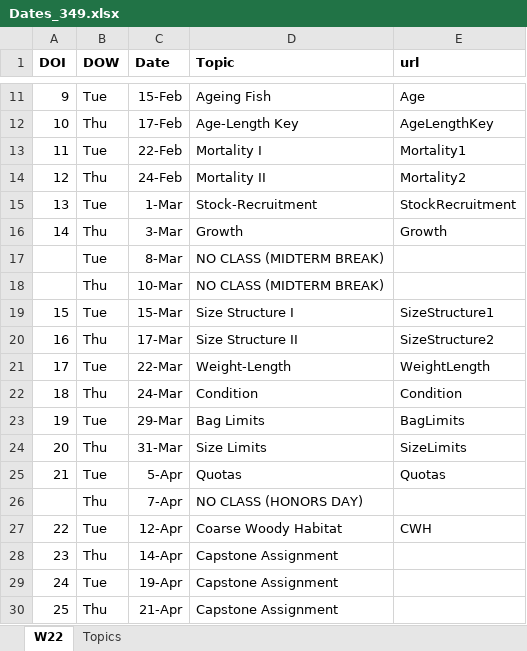
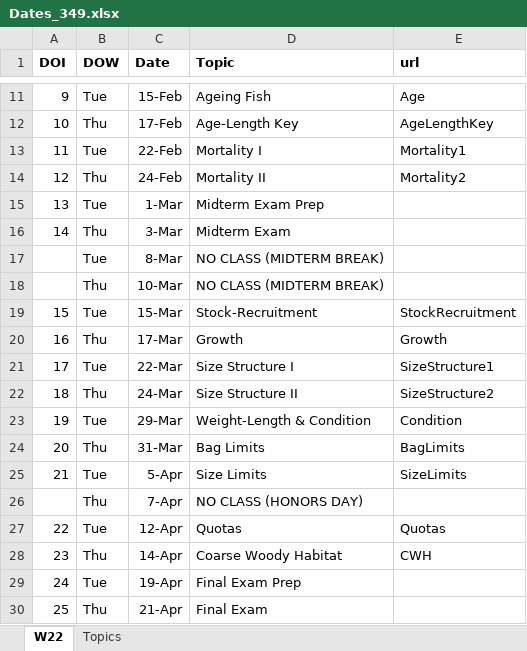
Before and after one commit to droglenc/NCNRS349, an Excel workbook: resources/Dates_349.xlsx, sheet W22, drawn as a sheet; only a part is shown, gaps mark what is left out; values as stored, in another font and other column widths than the file's, no borders; the diff names each change by its address in the sheet, - before the commit and + after, or states it on an @@ line.

Commit message:
Started Condition Model

```diff
--- a/resources/Dates_349.xlsx (sheet W22)
+++ b/resources/Dates_349.xlsx (sheet W22)
-D15 (Topic): Stock-Recruitment
+D15 (Topic): Midterm Exam Prep
-E15 (url): StockRecruitment
+E15 (url): (empty)
-D16 (Topic): Growth
+D16 (Topic): Midterm Exam
-E16 (url): Growth
+E16 (url): (empty)
-D19 (Topic): Size Structure I
+D19 (Topic): Stock-Recruitment
-E19 (url): SizeStructure1
+E19 (url): StockRecruitment
-D20 (Topic): Size Structure II
+D20 (Topic): Growth
-E20 (url): SizeStructure2
+E20 (url): Growth
-D21 (Topic): Weight-Length
+D21 (Topic): Size Structure I
-E21 (url): WeightLength
+E21 (url): SizeStructure1
-D22 (Topic): Condition
+D22 (Topic): Size Structure II
-E22 (url): Condition
+E22 (url): SizeStructure2
-D23 (Topic): Bag Limits
+D23 (Topic): Weight-Length & Condition
-E23 (url): BagLimits
+E23 (url): Condition
-D24 (Topic): Size Limits
+D24 (Topic): Bag Limits
-E24 (url): SizeLimits
+E24 (url): BagLimits
-D25 (Topic): Quotas
+D25 (Topic): Size Limits
-E25 (url): Quotas
+E25 (url): SizeLimits
-D27 (Topic): Coarse Woody Habitat
+D27 (Topic): Quotas
-E27 (url): CWH
+E27 (url): Quotas
-D28 (Topic): Capstone Assignment
+D28 (Topic): Coarse Woody Habitat
-E28 (url): (empty)
+E28 (url): CWH
-D29 (Topic): Capstone Assignment
+D29 (Topic): Final Exam Prep
-D30 (Topic): Capstone Assignment
+D30 (Topic): Final Exam
```
Also changed, not shown: 22 other files.
